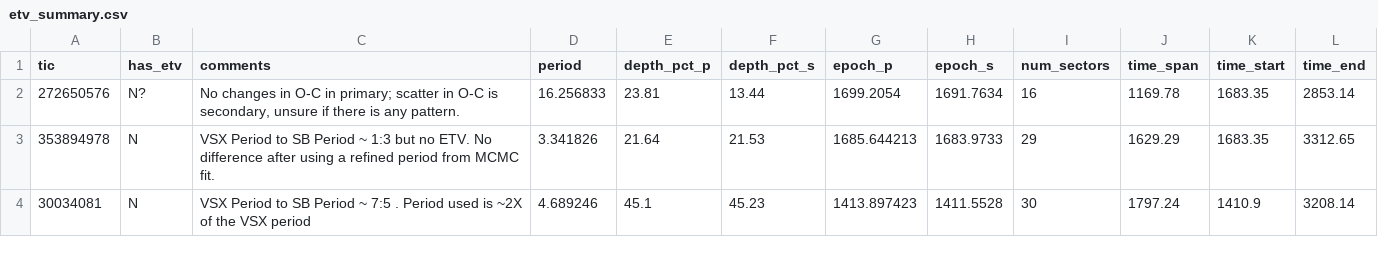
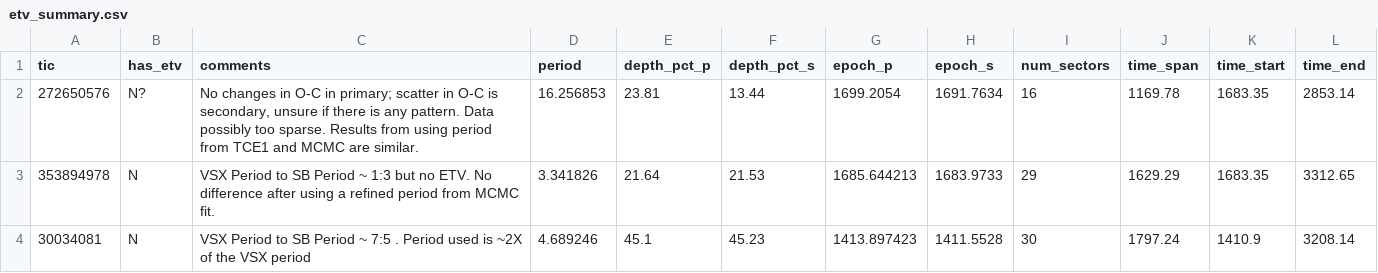
Before and after one commit to orionlee/PH_TESS_I_LightCurveViewer, a CSV file: eb_with_diff_sb_period/etv/etv_summary.csv, drawn as a sheet; only a part is shown.

Commit message:
Minor update for ETV TIC 272650576: no change after using MCMC period

```diff
--- a/eb_with_diff_sb_period/etv/etv_summary.csv
+++ b/eb_with_diff_sb_period/etv/etv_summary.csv
@@ -1,3 +1,3 @@
 tic,has_etv,comments,period,depth_pct_p,depth_pct_s,epoch_p,epoch_s,num_sectors,time_span,time_start,time_end
-272650576,N?,"No changes in O-C in primary; scatter in O-C is secondary, unsure if there is any pattern.",16.256833,23.81,13.44,1699.2054,1691.7634,16,1169.78,1683.35,2853.14
+272650576,N?,"No changes in O-C in primary; scatter in O-C is secondary, unsure if there is any pattern. Data possibly too sparse. Results from using period from TCE1 and MCMC are similar.",16.256853,23.81,13.44,1699.2054,1691.7634,16,1169.78,1683.35,2853.14
 353894978,N,VSX Period to SB Period ~ 1:3 but no ETV. No difference after using a refined period from MCMC fit.,3.341826,21.64,21.53,1685.644213,1683.9733,29,1629.29,1683.35,3312.65
```
Also changed, not shown: 2 other files.
